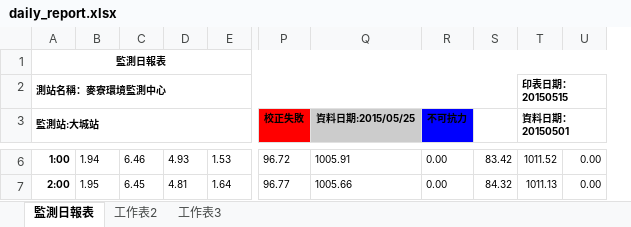
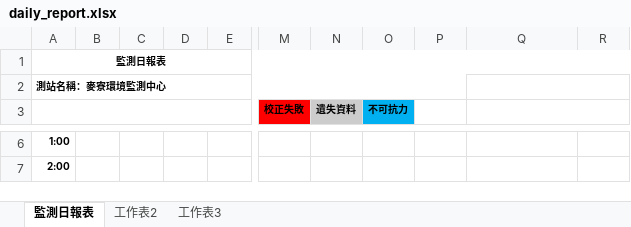
Before and after one commit to karateboy/AQM, an Excel workbook: report_template/daily_report.xlsx, sheet 監測日報表, drawn as a sheet; only a part is shown, gaps mark what is left out; values as stored, in another font and other column widths than the file's, no borders; charts and pictures not drawn; removed rows and columns are numbered as before the commit, all else as after; the diff covers the shown part only; the diff names each change by its address in the sheet, - before the commit and + after, or states it on an @@ line.

```diff
--- a/report_template/daily_report.xlsx (sheet 監測日報表)
+++ b/report_template/daily_report.xlsx (sheet 監測日報表)
@@ column M (校正失敗) unhidden, empty @@
@@ column N (遺失資料) unhidden, empty @@
@@ column O (不可抗力) unhidden, empty @@
-column S, rows 6-7: 83.42 | 84.32
-column T (資料日期：20150501), row 2: 印表日期：20150515; rows 6-7: 1011.52 | 1011.13
-column U, rows 6-7: 0.00 | 0.00
-A2:S2 merged
+A2:P2 merged
+Q2:R2 merged
-A3: 監測站:大城站
+A3: (empty)
-P3: 校正失敗
+P3: (empty)
-P3 fill: #FF0000
+P3 fill: none
-Q3: 資料日期:2015/05/25
+Q3: (empty)
-Q3 fill: #CCCCCC
+Q3 fill: none
+Q3:R3 merged
-R3: 不可抗力
+R3: (empty)
-R3 fill: #0000FF
+R3 fill: none
-B6: 1.94
+B6: (empty)
-C6: 6.46
+C6: (empty)
-D6: 4.93
+D6: (empty)
-E6: 1.53
+E6: (empty)
-P6: 96.72
+P6: (empty)
-Q6: 1005.91
+Q6: (empty)
-R6:R7: 0.00
+R6:R7: (empty)
-B7: 1.95
+B7: (empty)
-C7: 6.45
+C7: (empty)
-D7: 4.81
+D7: (empty)
-E7: 1.64
+E7: (empty)
-P7: 96.77
+P7: (empty)
-Q7: 1005.66
+Q7: (empty)
```
Also changed, not shown: 381 edited cells elsewhere in this sheet, formulas that keep their value, hidden cells, charts or pictures, 23 other files.
